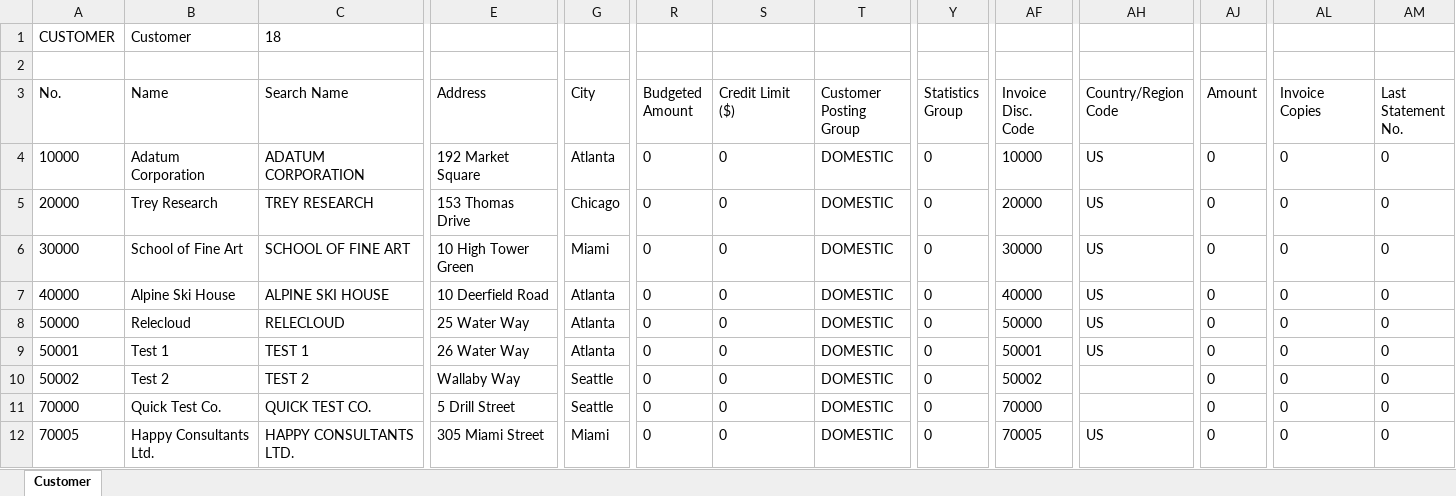
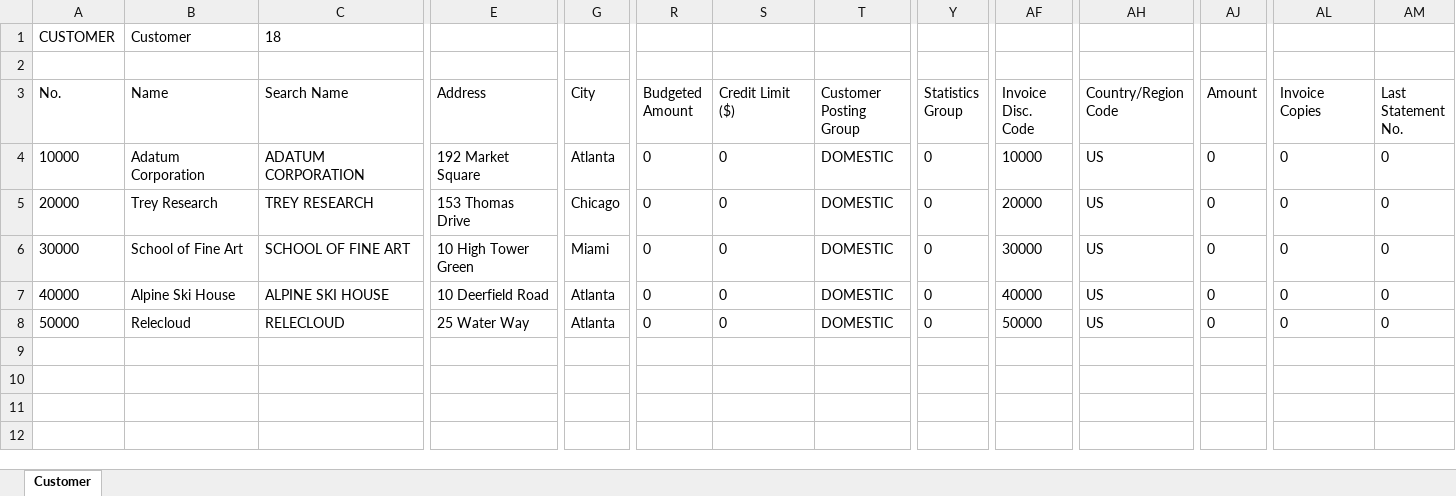
Before and after one commit to mitchellneale/Business-Central-Sales-Insights-Dashboard, an Excel workbook: Data/Sample/Customer-Export.xlsx, sheet Customer, drawn as a sheet; only a part is shown, gaps mark what is left out; values as stored, in another font and other column widths than the file's, no borders; table styles not drawn; rows hold the shown columns only; the diff names each change by its address in the sheet, - before the commit and + after, or states it on an @@ line.

Commit message:
Add initial Power BI Sales Insights dashboard

```diff
--- a/Data/Sample/Customer-Export.xlsx (sheet Customer)
+++ b/Data/Sample/Customer-Export.xlsx (sheet Customer)
-row 9: 50001 | Test 1 | TEST 1 | 26 Water Way | Atlanta | 0 | 0 | DOMESTIC | 0 | 50001 | US | 0 | 0 | 0
-row 10: 50002 | Test 2 | TEST 2 | Wallaby Way | Seattle | 0 | 0 | DOMESTIC | 0 | 50002 |  | 0 | 0 | 0
-row 11: 70000 | Quick Test Co. | QUICK TEST CO. | 5 Drill Street | Seattle | 0 | 0 | DOMESTIC | 0 | 70000 |  | 0 | 0 | 0
-row 12: 70005 | Happy Consultants Ltd. | HAPPY CONSULTANTS LTD. | 305 Miami Street | Miami | 0 | 0 | DOMESTIC | 0 | 70005 | US | 0 | 0 | 0
```
Also changed, not shown: 2 other files.
